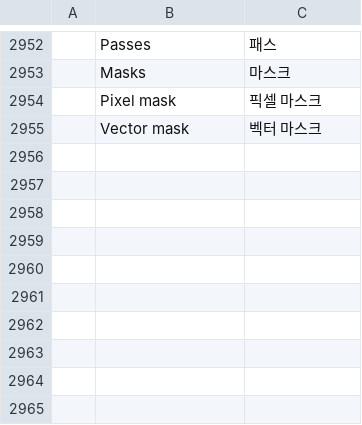
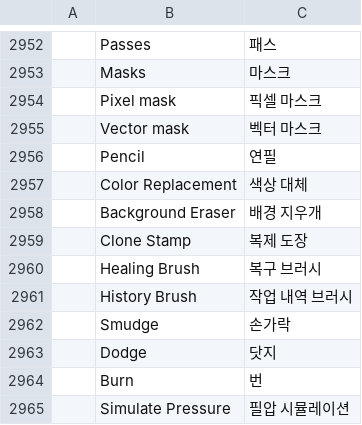
Before and after one commit to treeforjs/photocraft, a TSV file: crates/ui-egui/src/i18n/ko.tsv, drawn as a sheet; only a part is shown, gaps mark what is left out; the diff names each change by its address in the sheet, - before the commit and + after, or states it on an @@ line.

```diff
--- a/crates/ui-egui/src/i18n/ko.tsv
+++ b/crates/ui-egui/src/i18n/ko.tsv
+row 2956:  | Pencil | 연필
+row 2957:  | Color Replacement | 색상 대체
+row 2958:  | Background Eraser | 배경 지우개
+row 2959:  | Clone Stamp | 복제 도장
+row 2960:  | Healing Brush | 복구 브러시
+row 2961:  | History Brush | 작업 내역 브러시
+row 2962:  | Smudge | 손가락
+row 2963:  | Dodge | 닷지
+row 2964:  | Burn | 번
+row 2965:  | Simulate Pressure | 필압 시뮬레이션
```
Also changed, not shown: crates/ui-egui/src/i18n/cs.tsv, crates/ui-egui/src/i18n/el.tsv, 18 other files.
